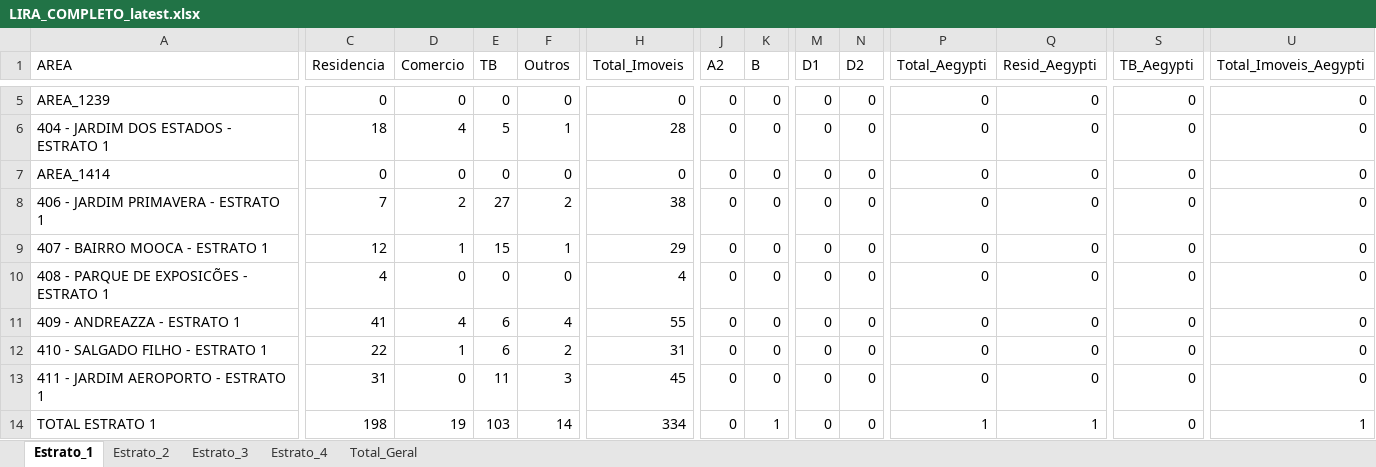
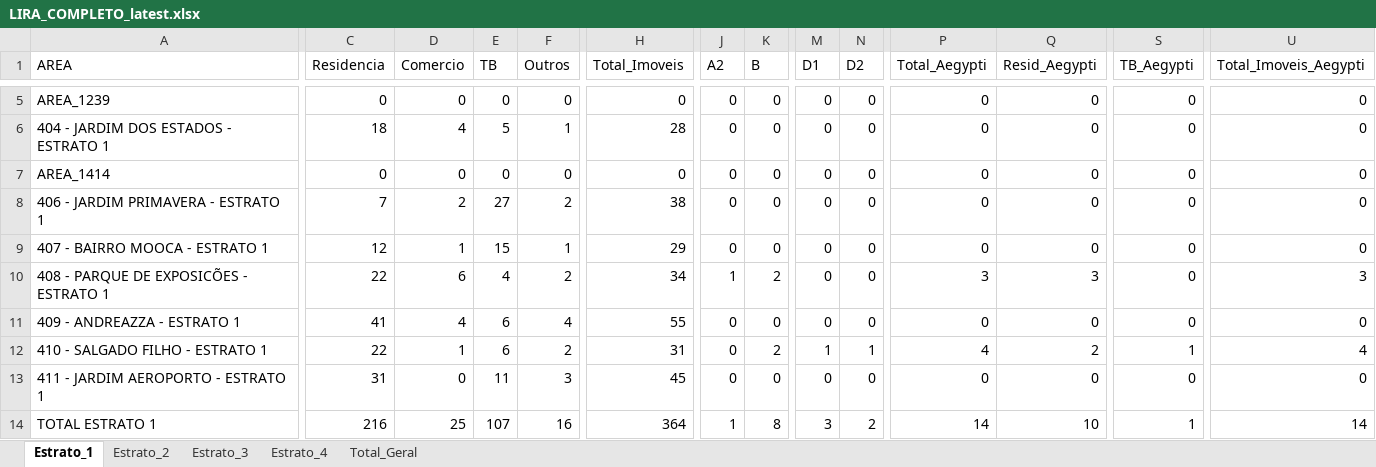
Before and after one commit to LucsDevPro/lira, an Excel workbook: data/LIRA_COMPLETO_latest.xlsx, sheet Estrato_1, drawn as a sheet; only a part is shown, gaps mark what is left out; values as stored, in another font and other column widths than the file's, no borders; the diff covers the shown part only; the diff names each change by its address in the sheet, - before the commit and + after, or states it on an @@ line.

```diff
--- a/data/LIRA_COMPLETO_latest.xlsx (sheet Estrato_1)
+++ b/data/LIRA_COMPLETO_latest.xlsx (sheet Estrato_1)
-C10 (Residencia): 4
+C10 (Residencia): 22
-D10 (Comercio): 0
+D10 (Comercio): 6
-E10 (TB): 0
+E10 (TB): 4
-F10 (Outros): 0
+F10 (Outros): 2
-H10 (Total_Imoveis): 4
+H10 (Total_Imoveis): 34
-J10 (A2): 0
+J10 (A2): 1
-K10 (B): 0
+K10 (B): 2
-P10 (Total_Aegypti): 0
+P10 (Total_Aegypti): 3
-Q10 (Resid_Aegypti): 0
+Q10 (Resid_Aegypti): 3
-U10 (Total_Imoveis_Aegypti): 0
+U10 (Total_Imoveis_Aegypti): 3
-K12 (B): 0
+K12 (B): 2
-M12 (D1): 0
+M12 (D1): 1
-N12 (D2): 0
+N12 (D2): 1
-P12 (Total_Aegypti): 0
+P12 (Total_Aegypti): 4
-Q12 (Resid_Aegypti): 0
+Q12 (Resid_Aegypti): 2
-S12 (TB_Aegypti): 0
+S12 (TB_Aegypti): 1
-U12 (Total_Imoveis_Aegypti): 0
+U12 (Total_Imoveis_Aegypti): 4
-C14 (Residencia): 198
+C14 (Residencia): 216
-D14 (Comercio): 19
+D14 (Comercio): 25
-E14 (TB): 103
+E14 (TB): 107
-F14 (Outros): 14
+F14 (Outros): 16
-H14 (Total_Imoveis): 334
+H14 (Total_Imoveis): 364
-J14 (A2): 0
+J14 (A2): 1
-K14 (B): 1
+K14 (B): 8
-M14 (D1): 0
+M14 (D1): 3
-N14 (D2): 0
+N14 (D2): 2
-P14 (Total_Aegypti): 1
+P14 (Total_Aegypti): 14
-Q14 (Resid_Aegypti): 1
+Q14 (Resid_Aegypti): 10
-S14 (TB_Aegypti): 0
+S14 (TB_Aegypti): 1
-U14 (Total_Imoveis_Aegypti): 1
+U14 (Total_Imoveis_Aegypti): 14
```
Also changed, not shown: 16 edited cells elsewhere in this sheet, sheet Total_Geral, sheet Estrato_3, sheet Estrato_2, sheet Estrato_4, 3 other files.
